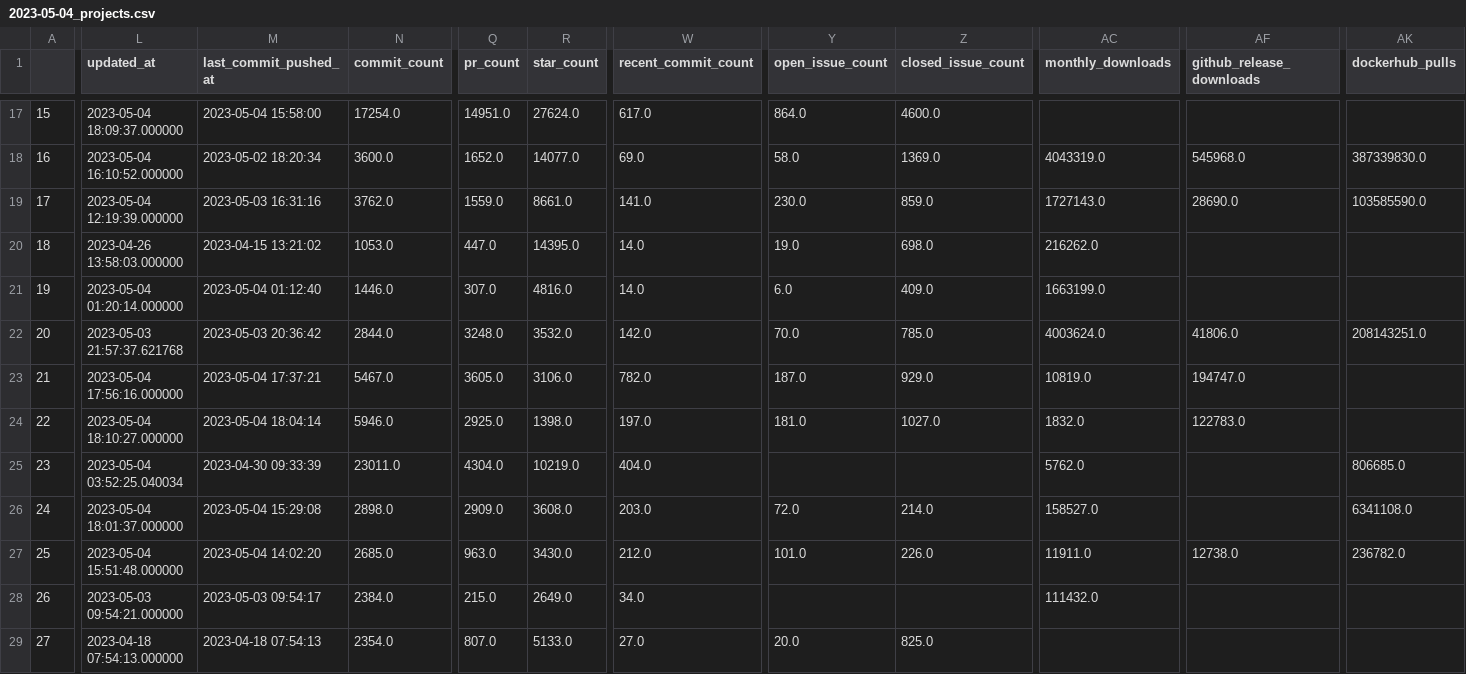
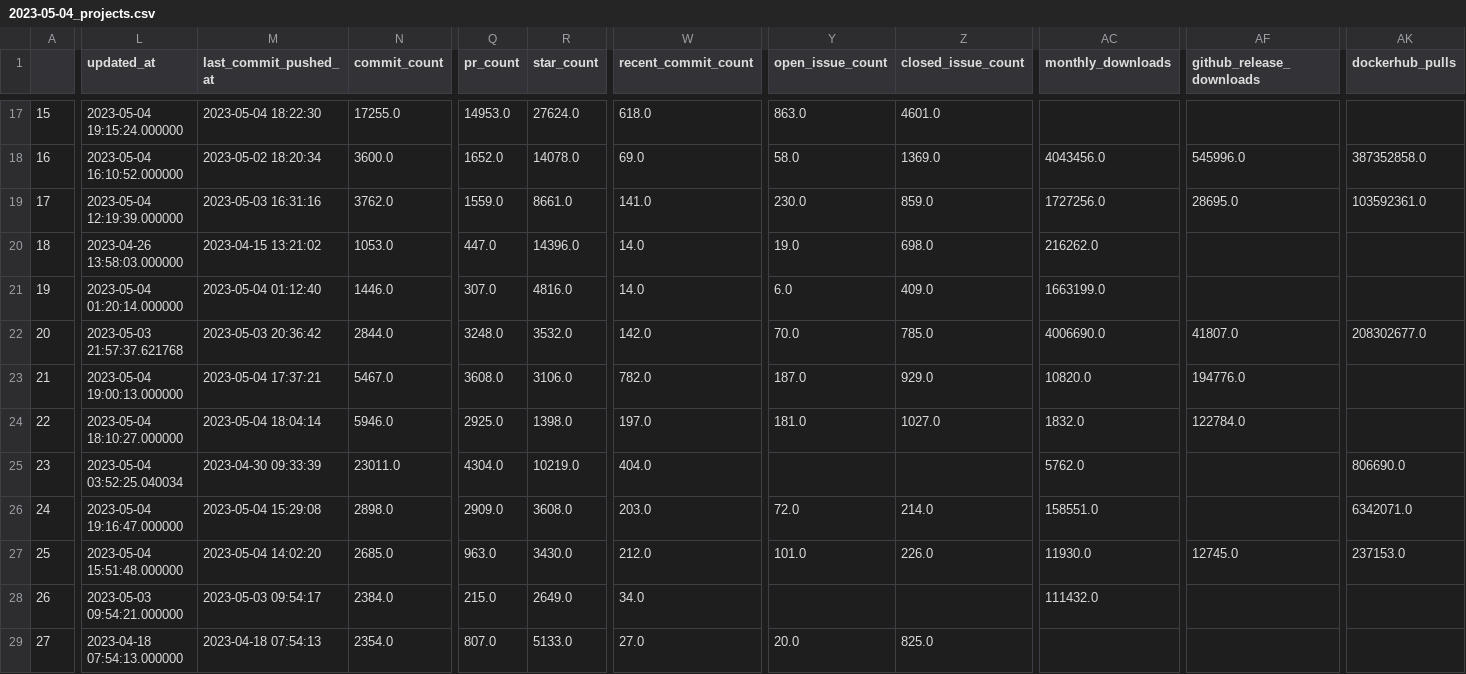
Before and after one commit to jruizaranguren/best-of-digital-identity, a CSV file: history/2023-05-04_projects.csv, drawn as a sheet; only a part is shown, gaps mark what is left out; the diff covers the shown part only; the diff names each change by its address in the sheet, - before the commit and + after, or states it on an @@ line.

```diff
--- a/history/2023-05-04_projects.csv
+++ b/history/2023-05-04_projects.csv
-L17 (updated_at): 2023-05-04 18:09:37.000000
+L17 (updated_at): 2023-05-04 19:15:24.000000
-M17 (last_commit_pushed_at): 2023-05-04 15:58:00
+M17 (last_commit_pushed_at): 2023-05-04 18:22:30
-N17 (commit_count): 17254.0
+N17 (commit_count): 17255.0
-Q17 (pr_count): 14951.0
+Q17 (pr_count): 14953.0
-W17 (recent_commit_count): 617.0
+W17 (recent_commit_count): 618.0
-Y17 (open_issue_count): 864.0
+Y17 (open_issue_count): 863.0
-Z17 (closed_issue_count): 4600.0
+Z17 (closed_issue_count): 4601.0
-R18 (star_count): 14077.0
+R18 (star_count): 14078.0
-AC18 (monthly_downloads): 4043319.0
+AC18 (monthly_downloads): 4043456.0
-AF18 (github_release_downloads): 545968.0
+AF18 (github_release_downloads): 545996.0
-AK18 (dockerhub_pulls): 387339830.0
+AK18 (dockerhub_pulls): 387352858.0
-AC19 (monthly_downloads): 1727143.0
+AC19 (monthly_downloads): 1727256.0
-AF19 (github_release_downloads): 28690.0
+AF19 (github_release_downloads): 28695.0
-AK19 (dockerhub_pulls): 103585590.0
+AK19 (dockerhub_pulls): 103592361.0
-R20 (star_count): 14395.0
+R20 (star_count): 14396.0
-AC22 (monthly_downloads): 4003624.0
+AC22 (monthly_downloads): 4006690.0
-AF22 (github_release_downloads): 41806.0
+AF22 (github_release_downloads): 41807.0
-AK22 (dockerhub_pulls): 208143251.0
+AK22 (dockerhub_pulls): 208302677.0
-L23 (updated_at): 2023-05-04 17:56:16.000000
+L23 (updated_at): 2023-05-04 19:00:13.000000
-Q23 (pr_count): 3605.0
+Q23 (pr_count): 3608.0
-AC23 (monthly_downloads): 10819.0
+AC23 (monthly_downloads): 10820.0
-AF23 (github_release_downloads): 194747.0
+AF23 (github_release_downloads): 194776.0
-AF24 (github_release_downloads): 122783.0
+AF24 (github_release_downloads): 122784.0
-AK25 (dockerhub_pulls): 806685.0
+AK25 (dockerhub_pulls): 806690.0
-L26 (updated_at): 2023-05-04 18:01:37.000000
+L26 (updated_at): 2023-05-04 19:16:47.000000
-AC26 (monthly_downloads): 158527.0
+AC26 (monthly_downloads): 158551.0
-AK26 (dockerhub_pulls): 6341108.0
+AK26 (dockerhub_pulls): 6342071.0
-AC27 (monthly_downloads): 11911.0
+AC27 (monthly_downloads): 11930.0
-AF27 (github_release_downloads): 12738.0
+AF27 (github_release_downloads): 12745.0
-AK27 (dockerhub_pulls): 236782.0
+AK27 (dockerhub_pulls): 237153.0
```
Also changed, not shown: 75 edited cells elsewhere in this file, 1 other file.
